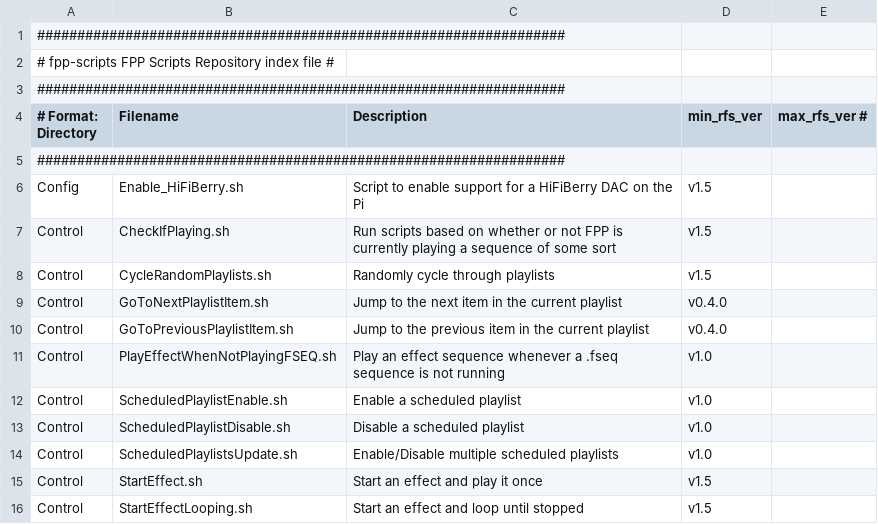
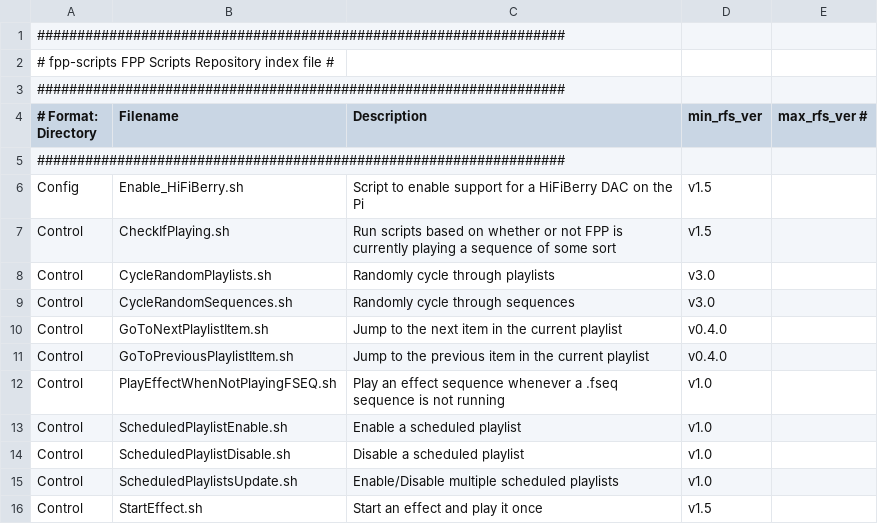
Before and after one commit to FalconChristmas/fpp-scripts, a CSV file: index.csv, drawn as a sheet; only a part is shown; the shorter side is filled out with more unchanged rows.

Commit message:
Update script for json playlists, add random sequences script

```diff
--- a/index.csv
+++ b/index.csv
@@ -7,3 +7,4 @@ Config,Enable_HiFiBerry.sh,Script to enable support for a HiFiBerry DAC on the P
 Control,CheckIfPlaying.sh,Run scripts based on whether or not FPP is currently playing a sequence of some sort,v1.5
-Control,CycleRandomPlaylists.sh,Randomly cycle through playlists,v1.5
+Control,CycleRandomPlaylists.sh,Randomly cycle through playlists,v3.0
+Control,CycleRandomSequences.sh,Randomly cycle through sequences,v3.0
 Control,GoToNextPlaylistItem.sh,Jump to the next item in the current playlist,v0.4.0
```
Also changed, not shown: 1 other file.
